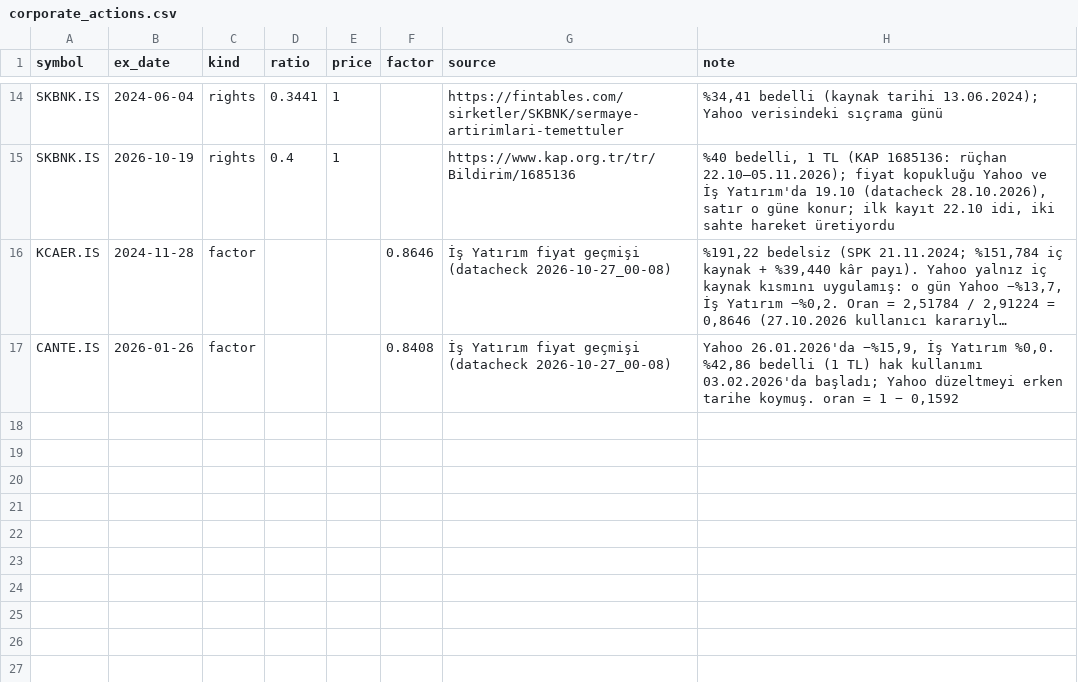
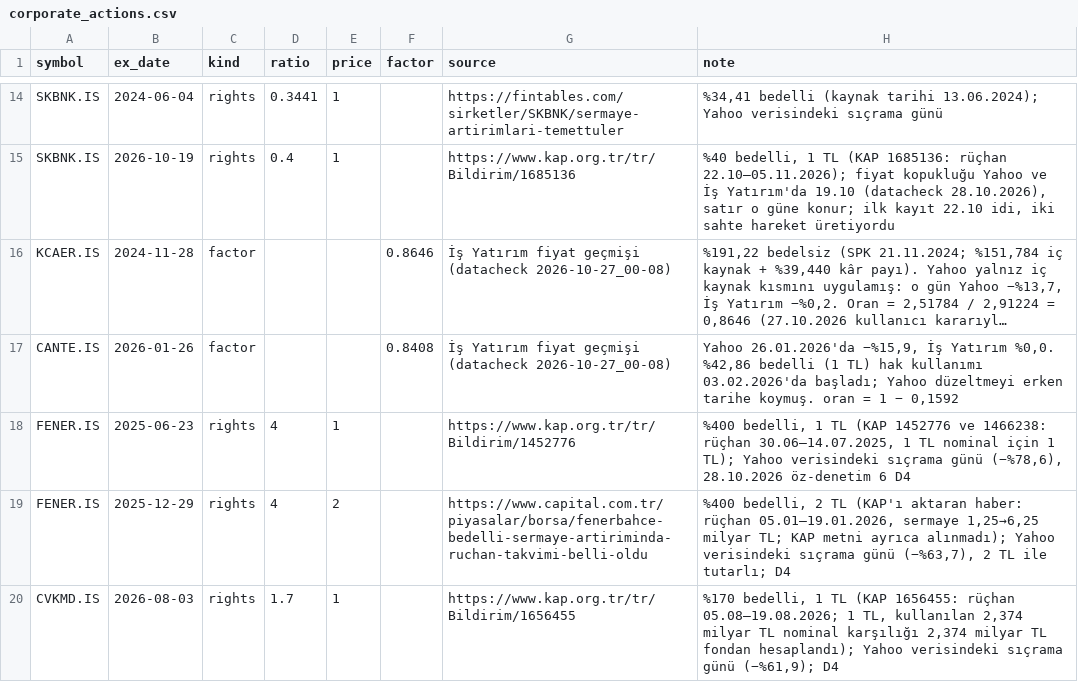
Before and after one commit to hsnklc044-jpg/bist-ai-telegram-bot, a CSV file: data/corporate_actions.csv, drawn as a sheet; only a part is shown, gaps mark what is left out; long unchanged cells end in …; the diff names each change by its address in the sheet, - before the commit and + after, or states it on an @@ line.

```diff
--- a/data/corporate_actions.csv
+++ b/data/corporate_actions.csv
+row 18: FENER.IS | 2025-06-23 | rights | 4 | 1 |  | https://www.kap.org.tr/tr/Bildirim/1452776 | %400 bedelli, 1 TL (KAP 1452776 ve 1466238: rüçhan 30.06–14.07.2025, 1 TL nominal için 1 TL); Yahoo verisindeki sıçrama günü (−%78,6), 28.10.2026 öz-denetim 6 D4
+row 19: FENER.IS | 2025-12-29 | rights | 4 | 2 |  | https://www.capital.com.tr/piyasalar/borsa/fenerbahce-bedelli-sermaye-artiriminda-ruchan-takvimi-belli-oldu | %400 bedelli, 2 TL (KAP'ı aktaran haber: rüçhan 05.01–19.01.2026, sermaye 1,25→6,25 milyar TL; KAP metni ayrıca alınmadı); Yahoo verisindeki sıçrama günü (−%63,7), 2 TL ile tutarlı; D4
+row 20: CVKMD.IS | 2026-08-03 | rights | 1.7 | 1 |  | https://www.kap.org.tr/tr/Bildirim/1656455 | %170 bedelli, 1 TL (KAP 1656455: rüçhan 05.08–19.08.2026; 1 TL, kullanılan 2,374 milyar TL nominal karşılığı 2,374 milyar TL fondan hesaplandı); Yahoo verisindeki sıçrama günü (−%61,9); D4
```
Also changed, not shown: 6 other files.
